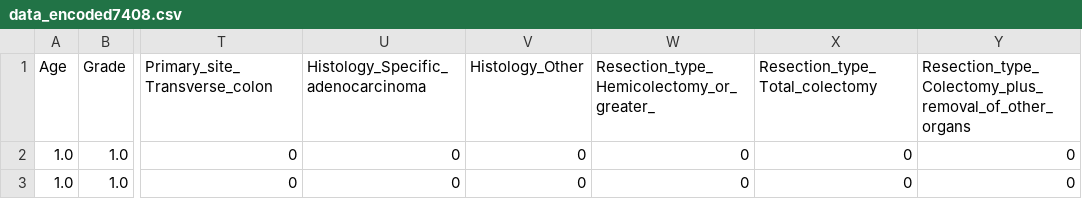
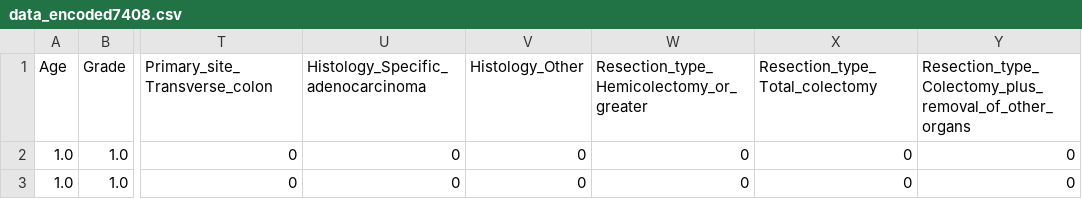
Before and after one commit to YuanLuyun/EOCRCPred, a CSV file: data_encoded7408.csv, drawn as a sheet; only a part is shown, gaps mark what is left out; the diff names each change by its address in the sheet, - before the commit and + after, or states it on an @@ line.

Commit message:
Update data_encoded7408.csv

```diff
--- a/data_encoded7408.csv
+++ b/data_encoded7408.csv
-W1: Resection_type_Hemicolectomy_or_greater_
+W1: Resection_type_Hemicolectomy_or_greater
```
